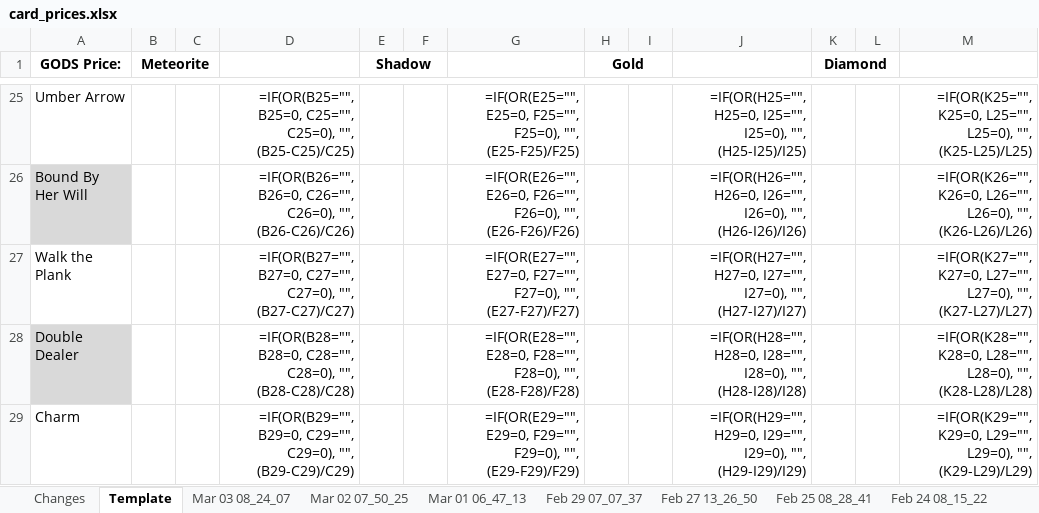
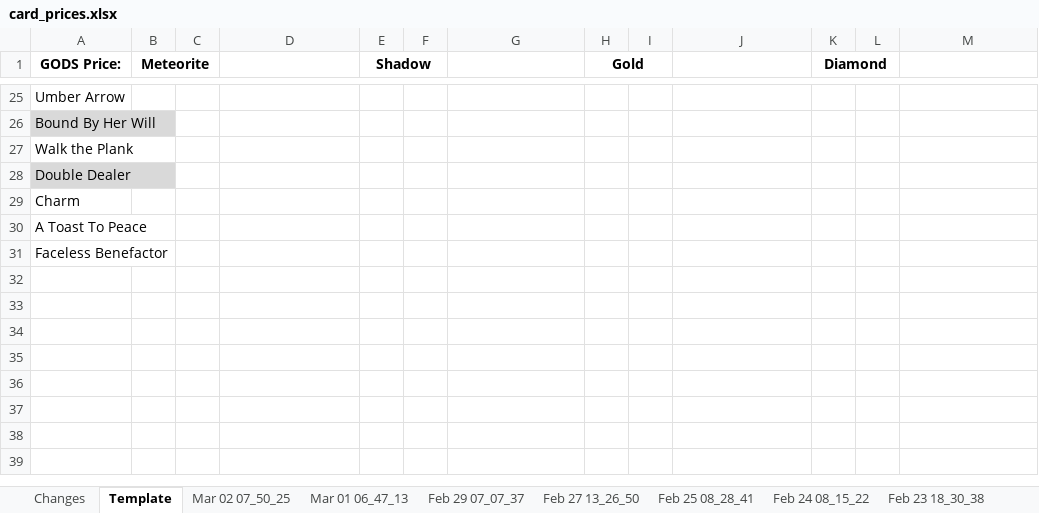
Before and after one commit to eugenegalaxy/TokenTrove-price-scrapper, an Excel workbook: card_prices.xlsx, sheet Template, drawn as a sheet; only a part is shown, gaps mark what is left out; values as stored, in another font and other column widths than the file's, no borders; formulas without a stored value are shown as written; conditional formats and table styles not drawn; the diff covers the shown part only; the diff names each change by its address in the sheet, - before the commit and + after, or states it on an @@ line.

```diff
--- a/card_prices.xlsx (sheet Template)
+++ b/card_prices.xlsx (sheet Template)
-sheet tab: Mar 03 08_24_07
-D25: =IF(OR(B25="", B25=0, C25="", C25=0), "", (B25-C25)/C25)
+D25: (empty)
-G25: =IF(OR(E25="", E25=0, F25="", F25=0), "", (E25-F25)/F25)
+G25: (empty)
-J25: =IF(OR(H25="", H25=0, I25="", I25=0), "", (H25-I25)/I25)
+J25: (empty)
-M25: =IF(OR(K25="", K25=0, L25="", L25=0), "", (K25-L25)/L25)
+M25: (empty)
-D26: =IF(OR(B26="", B26=0, C26="", C26=0), "", (B26-C26)/C26)
+D26: (empty)
-G26: =IF(OR(E26="", E26=0, F26="", F26=0), "", (E26-F26)/F26)
+G26: (empty)
-J26: =IF(OR(H26="", H26=0, I26="", I26=0), "", (H26-I26)/I26)
+J26: (empty)
-M26: =IF(OR(K26="", K26=0, L26="", L26=0), "", (K26-L26)/L26)
+M26: (empty)
-D27: =IF(OR(B27="", B27=0, C27="", C27=0), "", (B27-C27)/C27)
+D27: (empty)
-G27: =IF(OR(E27="", E27=0, F27="", F27=0), "", (E27-F27)/F27)
+G27: (empty)
-J27: =IF(OR(H27="", H27=0, I27="", I27=0), "", (H27-I27)/I27)
+J27: (empty)
-M27: =IF(OR(K27="", K27=0, L27="", L27=0), "", (K27-L27)/L27)
+M27: (empty)
-D28: =IF(OR(B28="", B28=0, C28="", C28=0), "", (B28-C28)/C28)
+D28: (empty)
-G28: =IF(OR(E28="", E28=0, F28="", F28=0), "", (E28-F28)/F28)
+G28: (empty)
-J28: =IF(OR(H28="", H28=0, I28="", I28=0), "", (H28-I28)/I28)
+J28: (empty)
-M28: =IF(OR(K28="", K28=0, L28="", L28=0), "", (K28-L28)/L28)
+M28: (empty)
-D29: =IF(OR(B29="", B29=0, C29="", C29=0), "", (B29-C29)/C29)
+D29: (empty)
-G29: =IF(OR(E29="", E29=0, F29="", F29=0), "", (E29-F29)/F29)
+G29: (empty)
-J29: =IF(OR(H29="", H29=0, I29="", I29=0), "", (H29-I29)/I29)
+J29: (empty)
-M29: =IF(OR(K29="", K29=0, L29="", L29=0), "", (K29-L29)/L29)
+M29: (empty)
+row 30: A Toast To Peace
+row 31: Faceless Benefactor
```
Also changed, not shown: 92 edited cells and cell formats elsewhere in this sheet, sheet Changes, sheet Mar 02 07_50_25, sheet Feb 25 08_28_41, sheet Feb 21 08_22_04, sheet Feb 24 08_15_22, sheet Feb 23 18_30_38, 18 more sheets, 3 other files.
